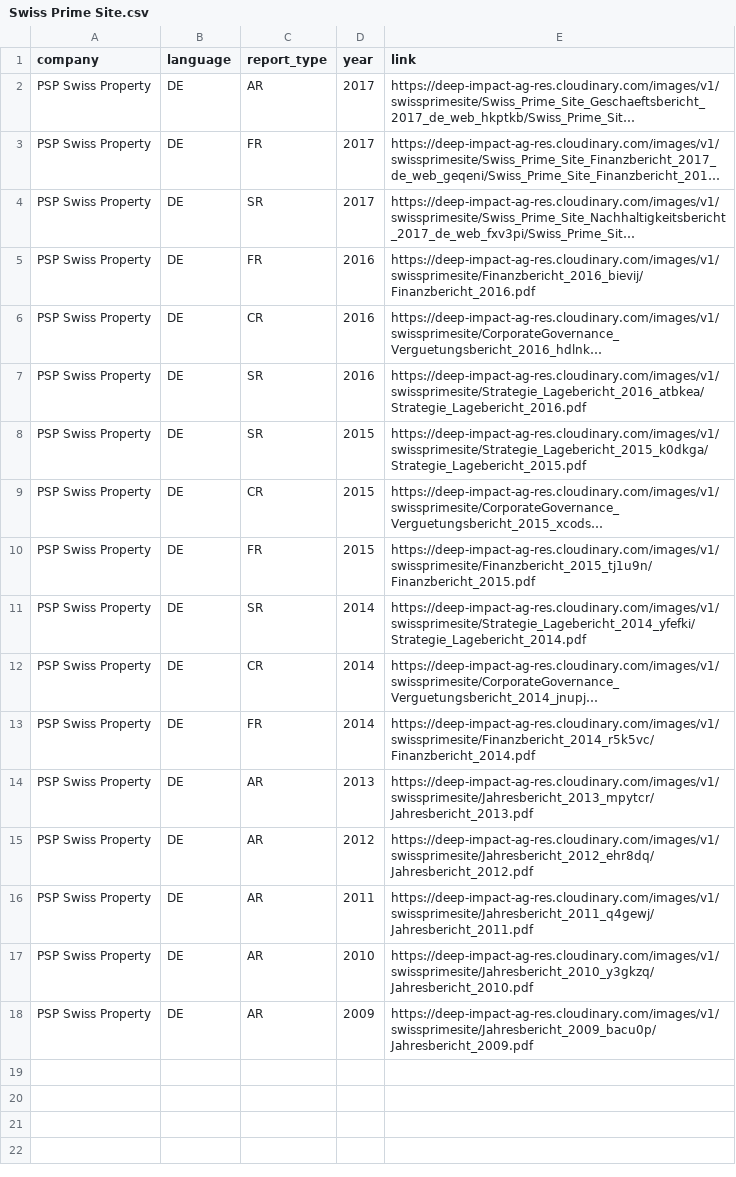
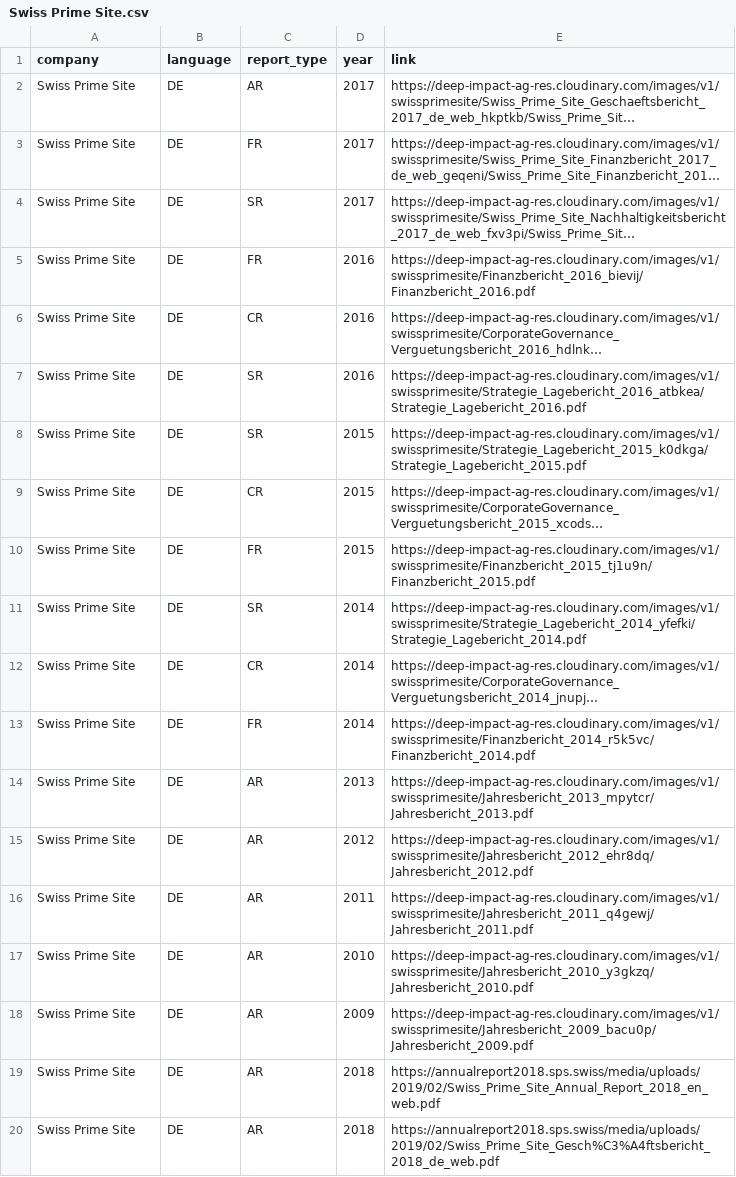
Before and after one commit to Niederb/annual_report_database, a CSV file: Sources/Swiss Prime Site.csv, drawn as a sheet; long unchanged cells end in …; the diff names each change by its address in the sheet, - before the commit and + after, or states it on an @@ line.

Commit message:
Improve sources

```diff
--- a/Sources/Swiss Prime Site.csv
+++ b/Sources/Swiss Prime Site.csv
-A2:A18 (company): PSP Swiss Property
+A2:A18 (company): Swiss Prime Site
+row 19: Swiss Prime Site | DE | AR | 2018 | https://annualreport2018.sps.swiss/media/uploads/2019/02/Swiss_Prime_Site_Annual_Report_2018_en_web.pdf
+row 20: Swiss Prime Site | DE | AR | 2018 | https://annualreport2018.sps.swiss/media/uploads/2019/02/Swiss_Prime_Site_Gesch%C3%A4ftsbericht_2018_de_web.pdf
```
Also changed, not shown: 3 other files.
